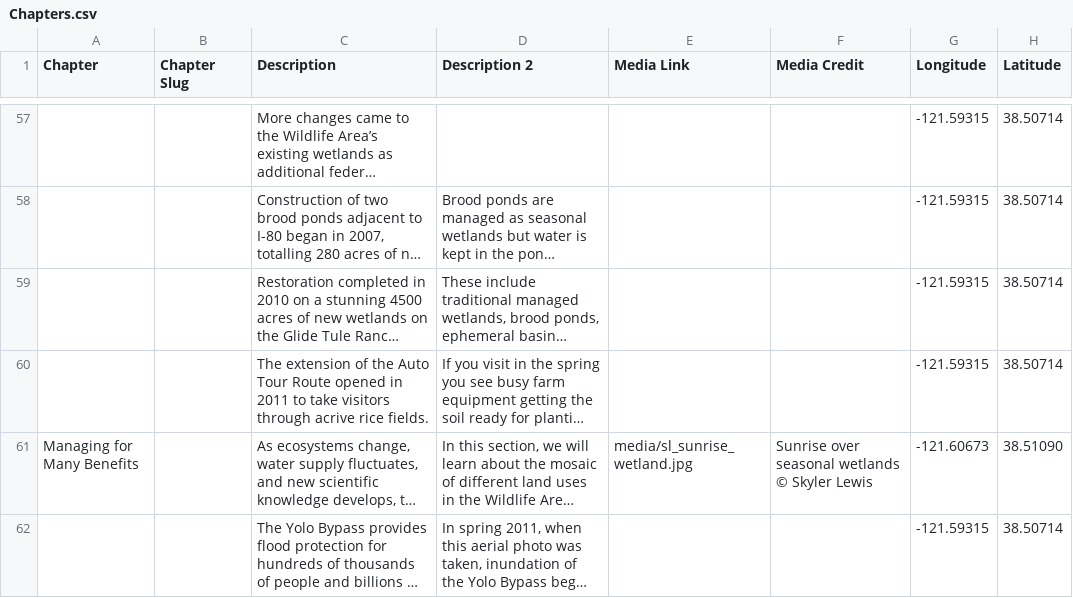
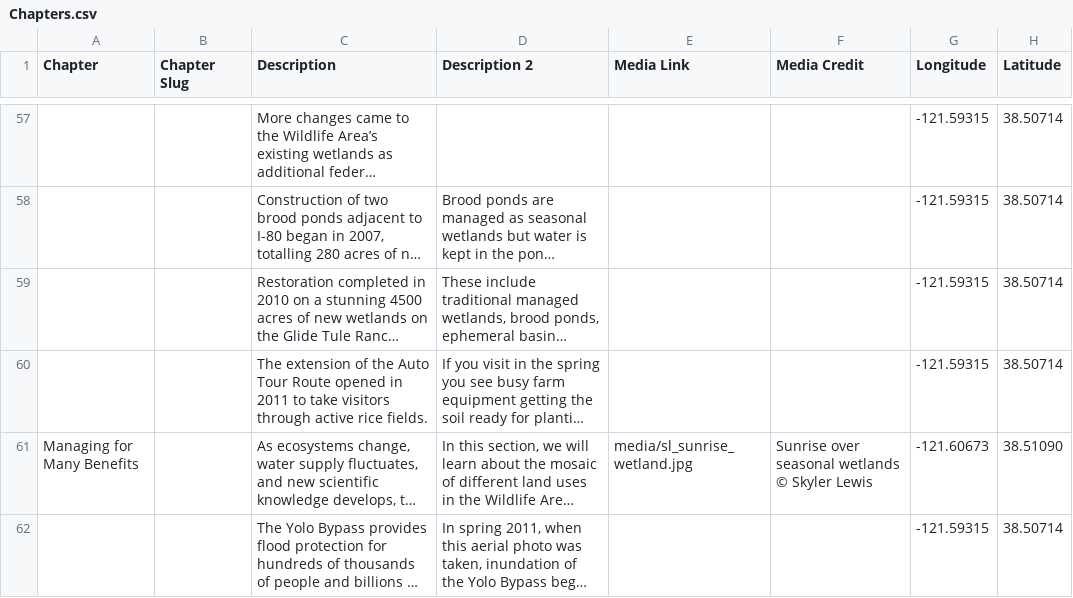
Before and after one commit to skylerlewis/yolo-basin, a CSV file: csv/Chapters.csv, drawn as a sheet; only a part is shown, gaps mark what is left out; long unchanged cells end in …; the diff names each change by its address in the sheet, - before the commit and + after, or states it on an @@ line.

Commit message:
Update Chapters.csv

```diff
--- a/csv/Chapters.csv
+++ b/csv/Chapters.csv
-C60 (Description): …visitors through acrive rice fields.
+C60 (Description): …visitors through active rice fields.
```
